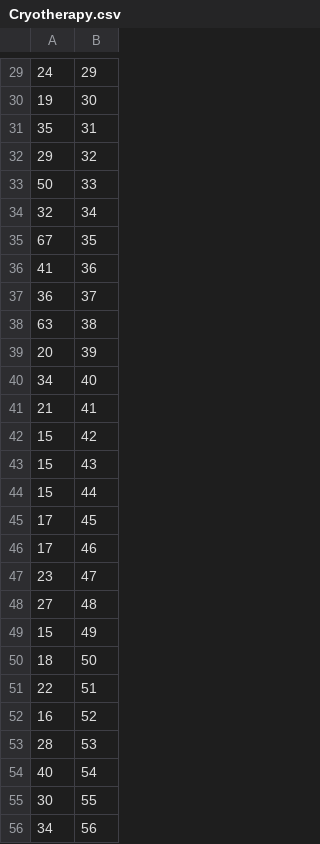
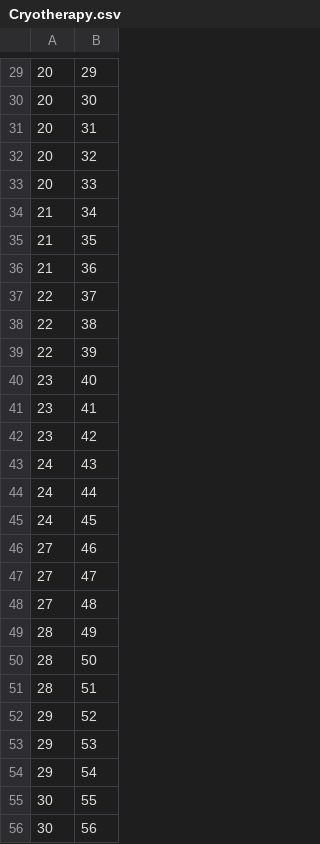
Before and after one commit to sxn2012/learned-index, a CSV file: single column/therapy data/Cryotherapy.csv, drawn as a sheet; only a part is shown, gaps mark what is left out; the diff covers the shown part only.

```diff
--- a/single column/therapy data/Cryotherapy.csv
+++ b/single column/therapy data/Cryotherapy.csv
@@ -29,28 +29,28 @@
-24,29
-19,30
-35,31
-29,32
-50,33
-32,34
-67,35
-41,36
-36,37
-63,38
-20,39
-34,40
-21,41
-15,42
-15,43
-15,44
-17,45
-17,46
-23,47
+20,29
+20,30
+20,31
+20,32
+20,33
+21,34
+21,35
+21,36
+22,37
+22,38
+22,39
+23,40
+23,41
+23,42
+24,43
+24,44
+24,45
+27,46
+27,47
 27,48
-15,49
-18,50
-22,51
-16,52
-28,53
-40,54
+28,49
+28,50
+28,51
+29,52
+29,53
+29,54
 30,55
-34,56
+30,56
```
Also changed, not shown: 60 edited cells elsewhere in this file, single column/audit data/audit.csv, single column/audit data/audit_test.csv, 4 other files.
